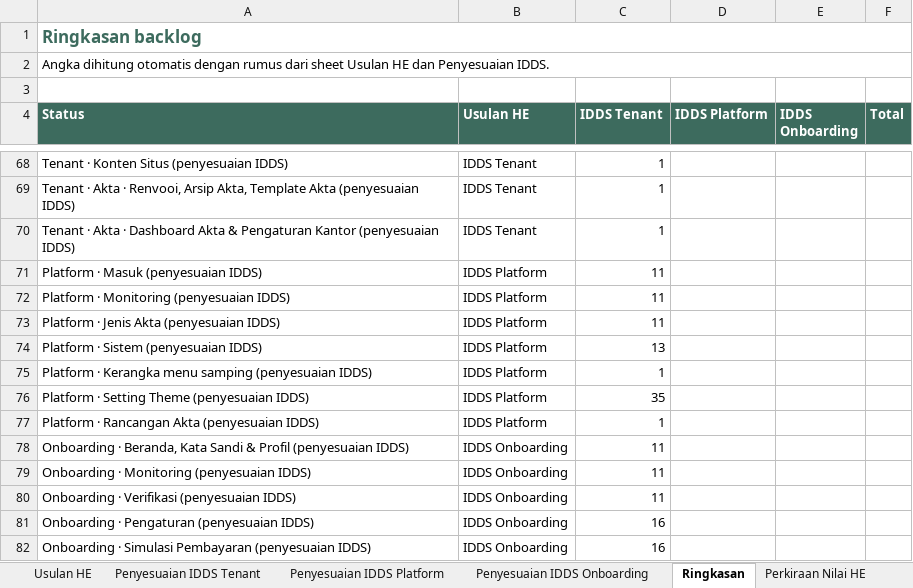
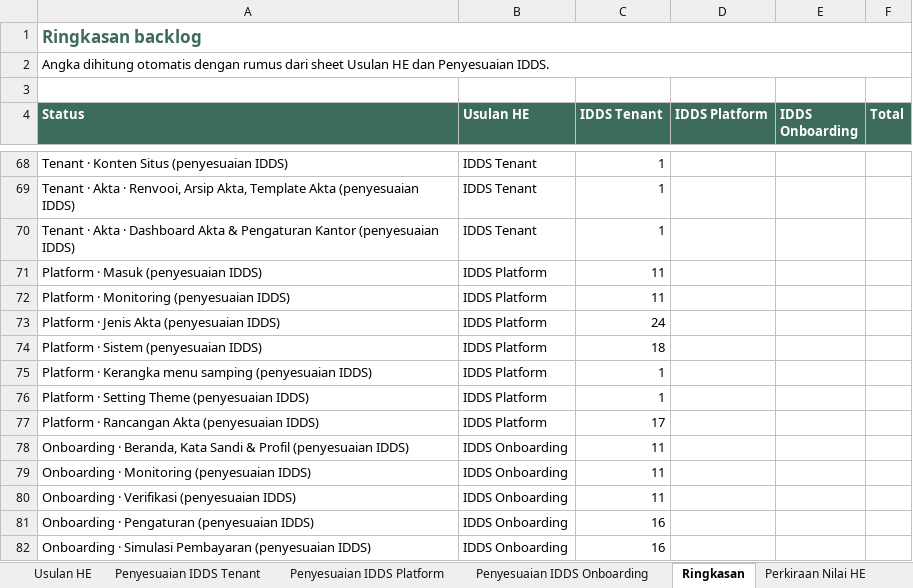
Before and after one commit to yogi-alt/HE-EPPAT-Backlog, an Excel workbook: Backlog-HE-EPPAT-Peruri.xlsx, sheet Ringkasan, drawn as a sheet; only a part is shown, gaps mark what is left out; values as stored, in another font and other column widths than the file's, no borders; the diff names each change by its address in the sheet, - before the commit and + after, or states it on an @@ line.

```diff
--- a/Backlog-HE-EPPAT-Peruri.xlsx (sheet Ringkasan)
+++ b/Backlog-HE-EPPAT-Peruri.xlsx (sheet Ringkasan)
-C73 (IDDS Tenant): 11
+C73 (IDDS Tenant): 24
-C74 (IDDS Tenant): 13
+C74 (IDDS Tenant): 18
-C76 (IDDS Tenant): 35
+C76 (IDDS Tenant): 1
-C77 (IDDS Tenant): 1
+C77 (IDDS Tenant): 17
```
Also changed, not shown: sheet Penyesuaian IDDS Platform, 1 other file.
